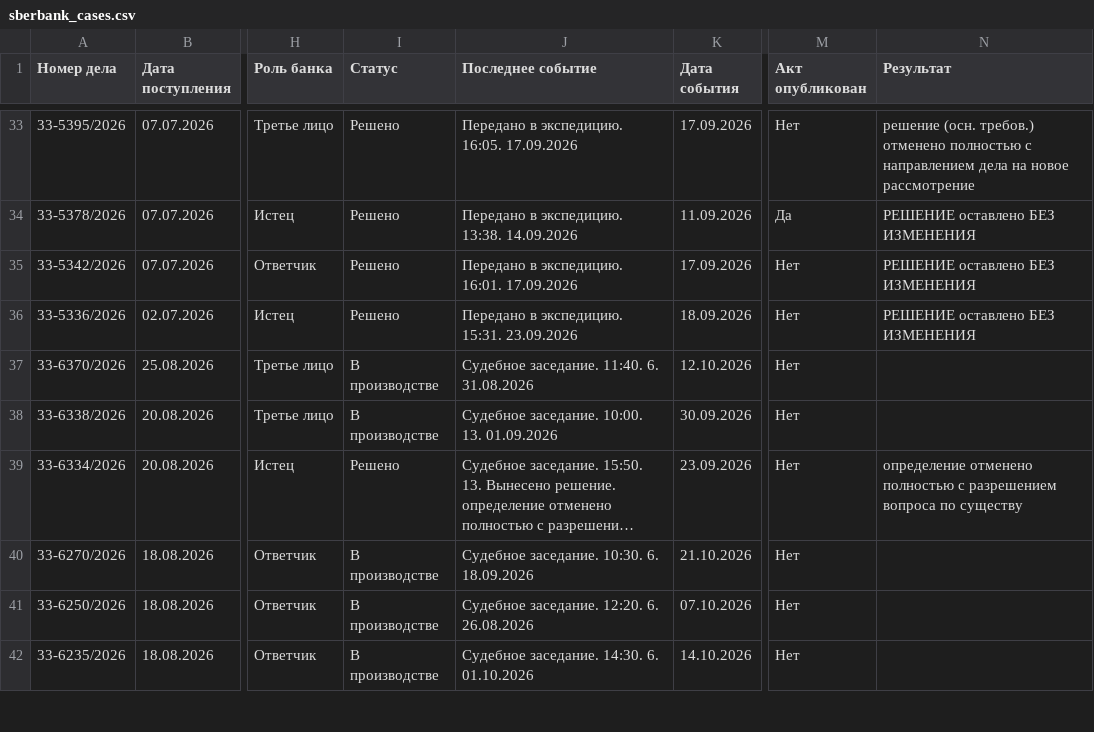
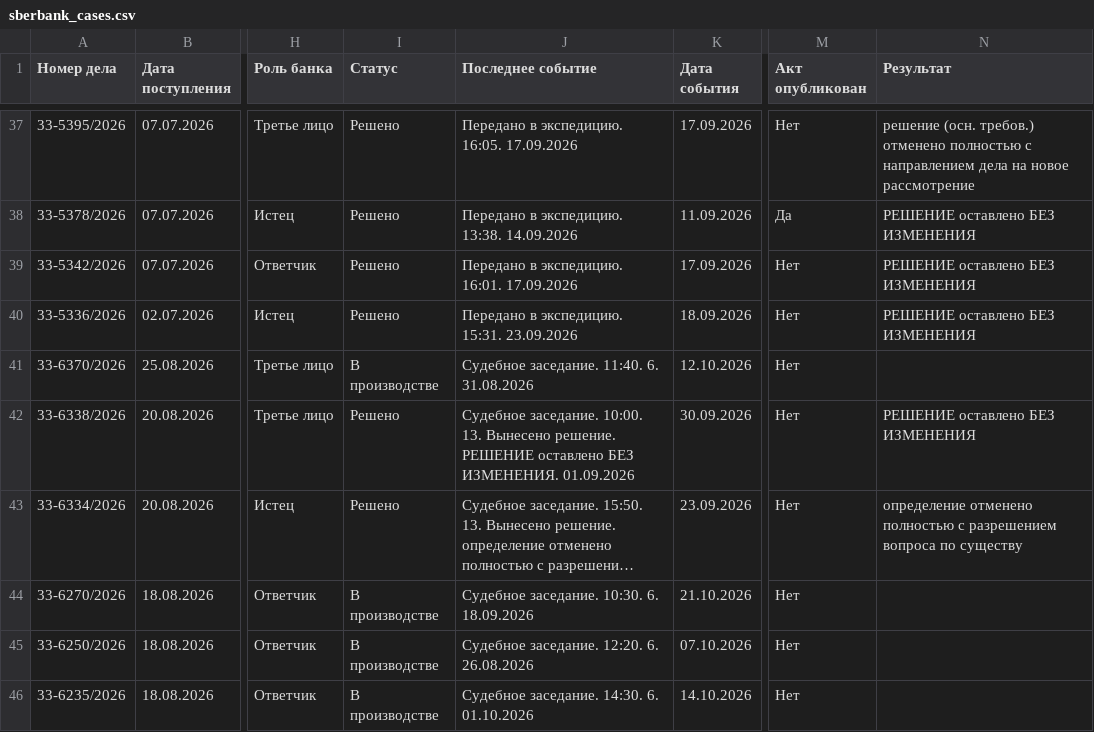
Before and after one commit to SelivanovAS/dashboard-tyumen, a CSV file: data/sberbank_cases.csv, drawn as a sheet; only a part is shown, gaps mark what is left out; long unchanged cells end in …; addresses are those after the commit; the diff covers the shown part only; the diff names each change by its address in the sheet, - before the commit and + after, or states it on an @@ line.

```diff
--- a/data/sberbank_cases.csv
+++ b/data/sberbank_cases.csv
-I42 (Статус): В производстве
+I42 (Статус): Решено
-J42 (Последнее событие): …10:00. 13. 01.09.2026
+J42 (Последнее событие): …10:00. 13. Вынесено решение. РЕШЕНИЕ оставлено БЕЗ ИЗМЕНЕНИЯ. 01.09.2026
-N42 (Результат): (empty)
+N42 (Результат): РЕШЕНИЕ оставлено БЕЗ ИЗМЕНЕНИЯ
```
Also changed, not shown: 4 added rows and 14 edited cells elsewhere in this file, data/sberbank_cases_archive.csv, 9 other files.
